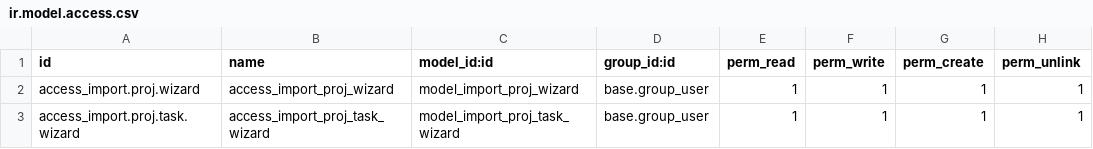
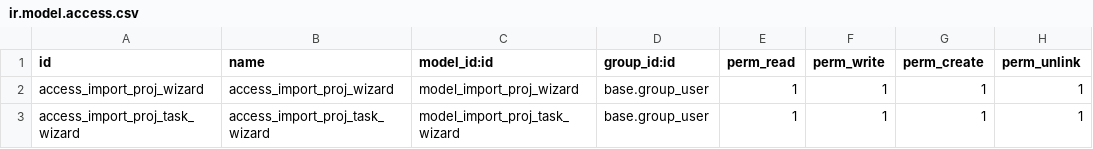
Before and after one commit to AlfonsoRapuano/usb, a CSV file: gesca_basic_import_extension/gesca_update_proj/security/ir.model.access.csv, drawn as a sheet.

```diff
--- a/gesca_basic_import_extension/gesca_update_proj/security/ir.model.access.csv
+++ b/gesca_basic_import_extension/gesca_update_proj/security/ir.model.access.csv
@@ -1,3 +1,3 @@
 id,name,model_id:id,group_id:id,perm_read,perm_write,perm_create,perm_unlink
-access_import.proj.wizard,access_import_proj_wizard,model_import_proj_wizard,base.group_user,1,1,1,1
-access_import.proj.task.wizard,access_import_proj_task_wizard,model_import_proj_task_wizard,base.group_user,1,1,1,1
+access_import_proj_wizard,access_import_proj_wizard,model_import_proj_wizard,base.group_user,1,1,1,1
+access_import_proj_task_wizard,access_import_proj_task_wizard,model_import_proj_task_wizard,base.group_user,1,1,1,1
```
Also changed, not shown: 11 other files.
